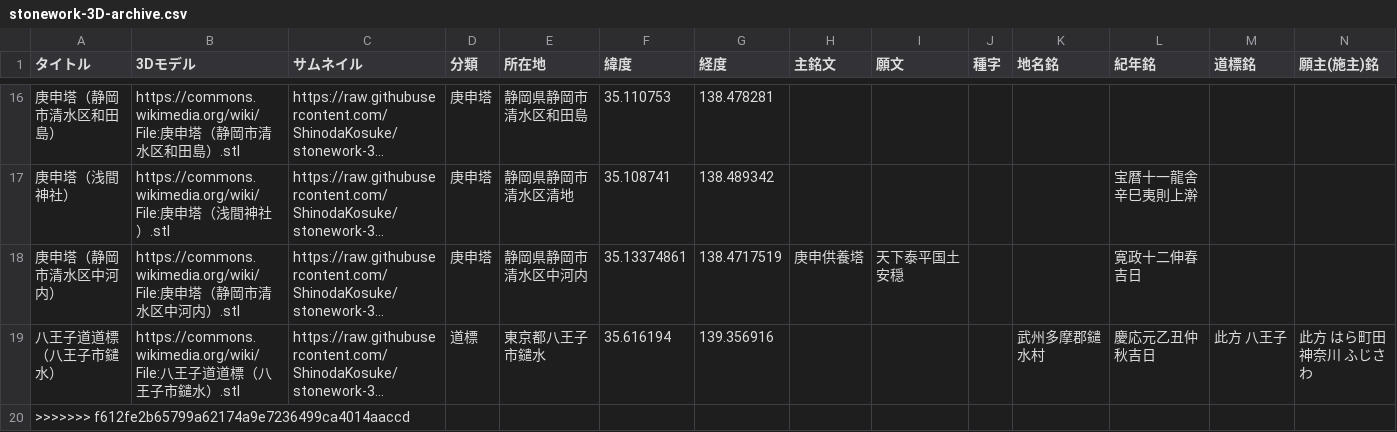
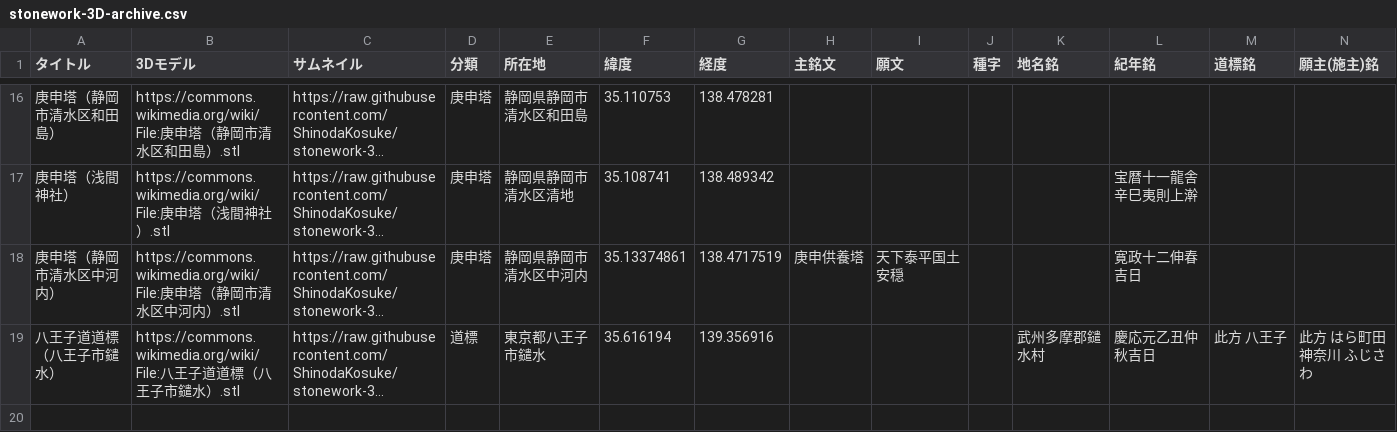
Before and after one commit to ShinodaKosuke/stonework-3D-archive, a CSV file: stonework-3D-archive.csv, drawn as a sheet; only a part is shown, gaps mark what is left out; long unchanged cells end in …; rows hold the shown columns only; the diff names each change by its address in the sheet, - before the commit and + after, or states it on an @@ line.

Commit message:
Update stonework-3D-archive.csv

```diff
--- a/stonework-3D-archive.csv
+++ b/stonework-3D-archive.csv
-row 20: >>>>>>> f612fe2b65799a62174a9e7236499ca4014aaccd
```
